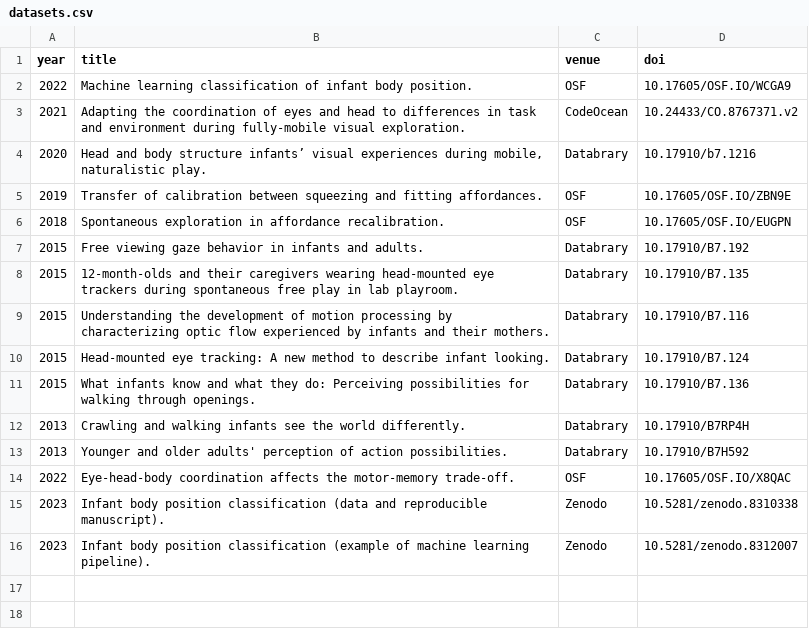
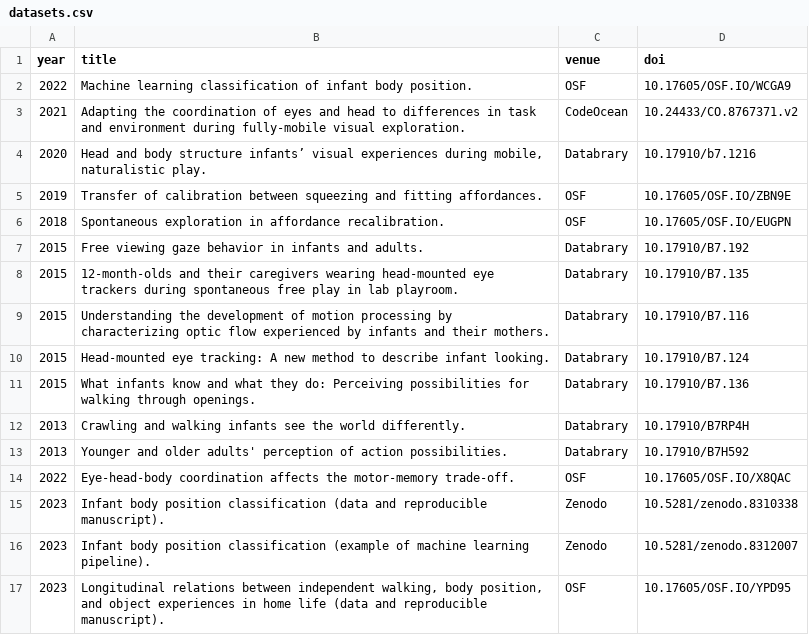
Before and after one commit to JohnFranchak/padlab_quarto, a CSV file: publications/datasets.csv, drawn as a sheet.

```diff
--- a/publications/datasets.csv
+++ b/publications/datasets.csv
@@ -16 +16,2 @@
 2023,Infant body position classification (example of machine learning pipeline).,Zenodo,10.5281/zenodo.8312007
+2023,"Longitudinal relations between independent walking, body position, and object experiences in home life  (data and reproducible manuscript).",OSF,10.17605/OSF.IO/YPD95
```
Also changed, not shown: publications/publications.csv.
